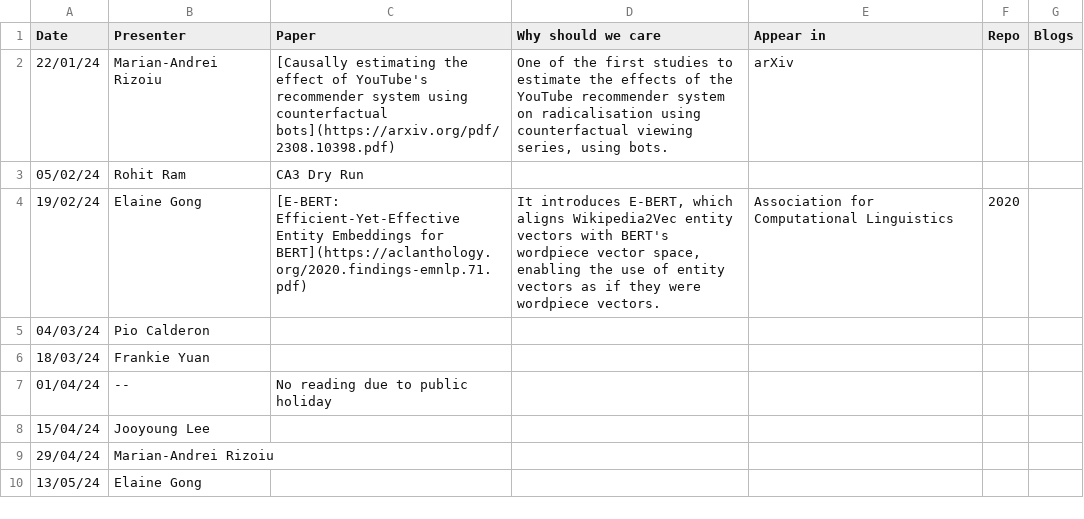
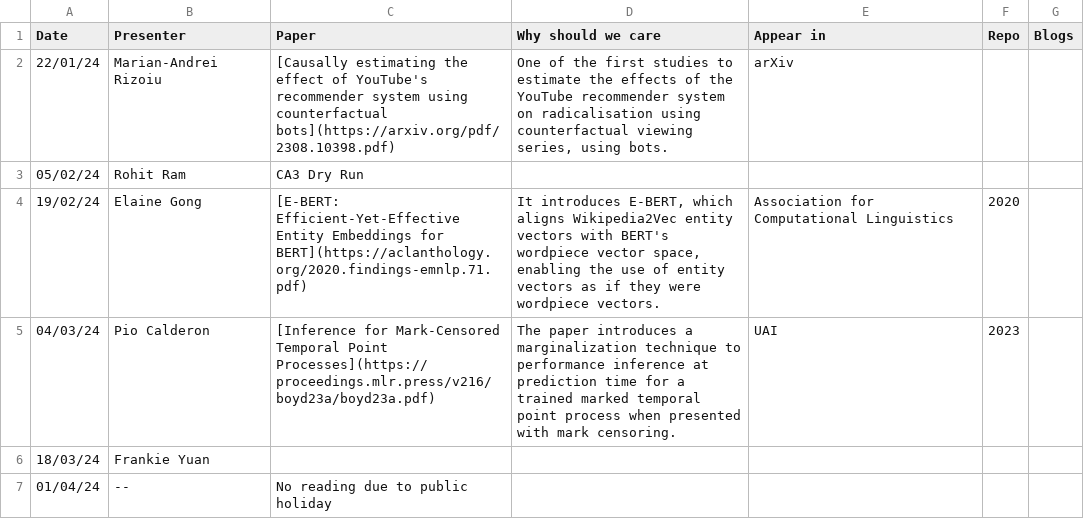
Before and after one commit to jooyoungl/behavioral-ds.github.io, a CSV file: content/reading/reading_group_schedule.csv, drawn as a sheet; only a part is shown; the shorter side is filled out with more unchanged rows.

Commit message:
add reading grp paper for mar 4

```diff
--- a/content/reading/reading_group_schedule.csv
+++ b/content/reading/reading_group_schedule.csv
@@ -4,3 +4,3 @@ Date,Presenter,Paper,Why should we care,Appear in,Repo,Blogs
 19/02/24,Elaine Gong,[E-BERT: Efficient-Yet-Effective Entity Embeddings for BERT](https://aclanthology.org/2020.findings-emnlp.71.pdf),"It introduces E-BERT, which aligns Wikipedia2Vec entity vectors with BERT's wordpiece vector space, enabling the use of entity vectors as if they were wordpiece vectors.",Association for Computational Linguistics,2020,
-04/03/24,Pio Calderon,,,,,
+04/03/24,Pio Calderon,[Inference for Mark-Censored Temporal Point Processes](https://proceedings.mlr.press/v216/boyd23a/boyd23a.pdf),"The paper introduces a marginalization technique to performance inference at prediction time for a trained marked temporal point process when presented with mark censoring.",UAI,2023,
 18/03/24,Frankie Yuan,,,,,
```
